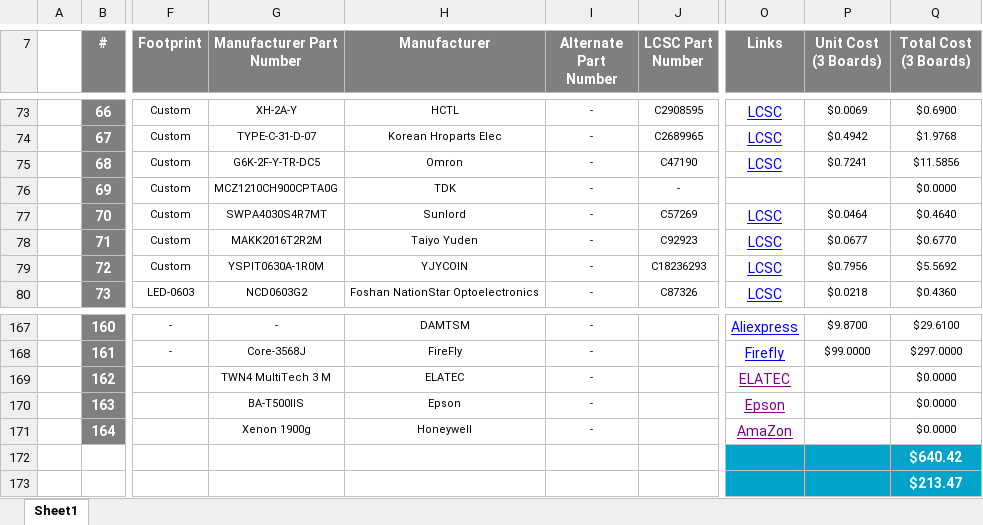
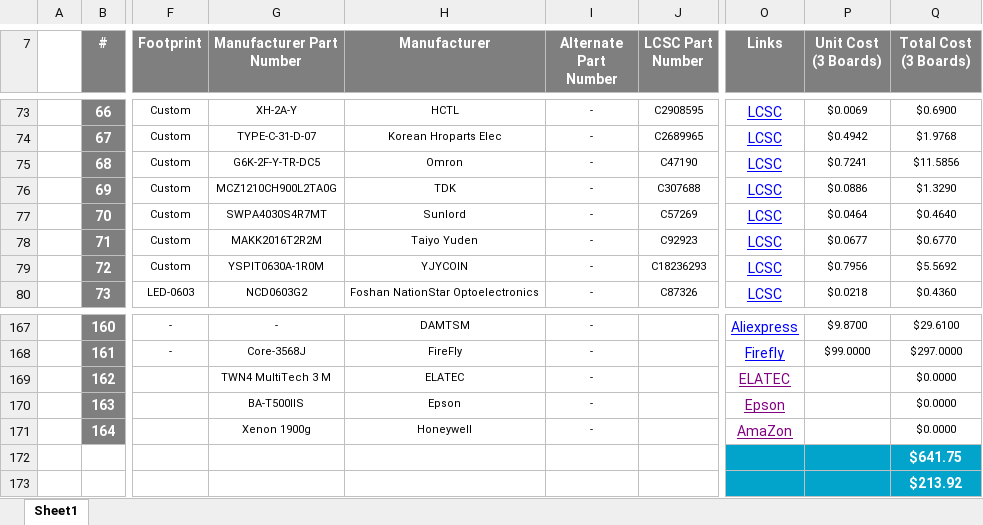
Before and after one commit to eSpark-Consulting-Group/anis-carrier-board, an Excel workbook: Design-Files/Carrier-Board-v1.0/BOM/eSpark_BOM_Carrier-Board-v1.0.xlsx, sheet Sheet1, drawn as a sheet; only a part is shown, gaps mark what is left out; values as stored, in another font and other column widths than the file's, no borders; charts and pictures not drawn; the diff names each change by its address in the sheet, - before the commit and + after, or states it on an @@ line.

Commit message:
#4 Chock Part no update in BOM.

```diff
--- a/Design-Files/Carrier-Board-v1.0/BOM/eSpark_BOM_Carrier-Board-v1.0.xlsx (sheet Sheet1)
+++ b/Design-Files/Carrier-Board-v1.0/BOM/eSpark_BOM_Carrier-Board-v1.0.xlsx (sheet Sheet1)
-G76 (Manufacturer Part Number): MCZ1210CH900CPTA0G
+G76 (Manufacturer Part Number): MCZ1210CH900L2TA0G
-J76 (LCSC Part Number): -
+J76 (LCSC Part Number): C307688
-O76 (Links): (empty)
+O76 (Links): LCSC
-P76 (Unit Cost (3 Boards)): (empty)
+P76 (Unit Cost (3 Boards)): $0.0886
-Q76 (Total Cost (3 Boards)): $0.0000
+Q76 (Total Cost (3 Boards)): $1.3290
-Q172 (Total Cost (3 Boards)): $640.42
+Q172 (Total Cost (3 Boards)): $641.75
-Q173 (Total Cost (3 Boards)): $213.47
+Q173 (Total Cost (3 Boards)): $213.92
```
Also changed, not shown: Design-Files/Carrier-Board-v1.0/BOM/Client BOM.xlsx.
